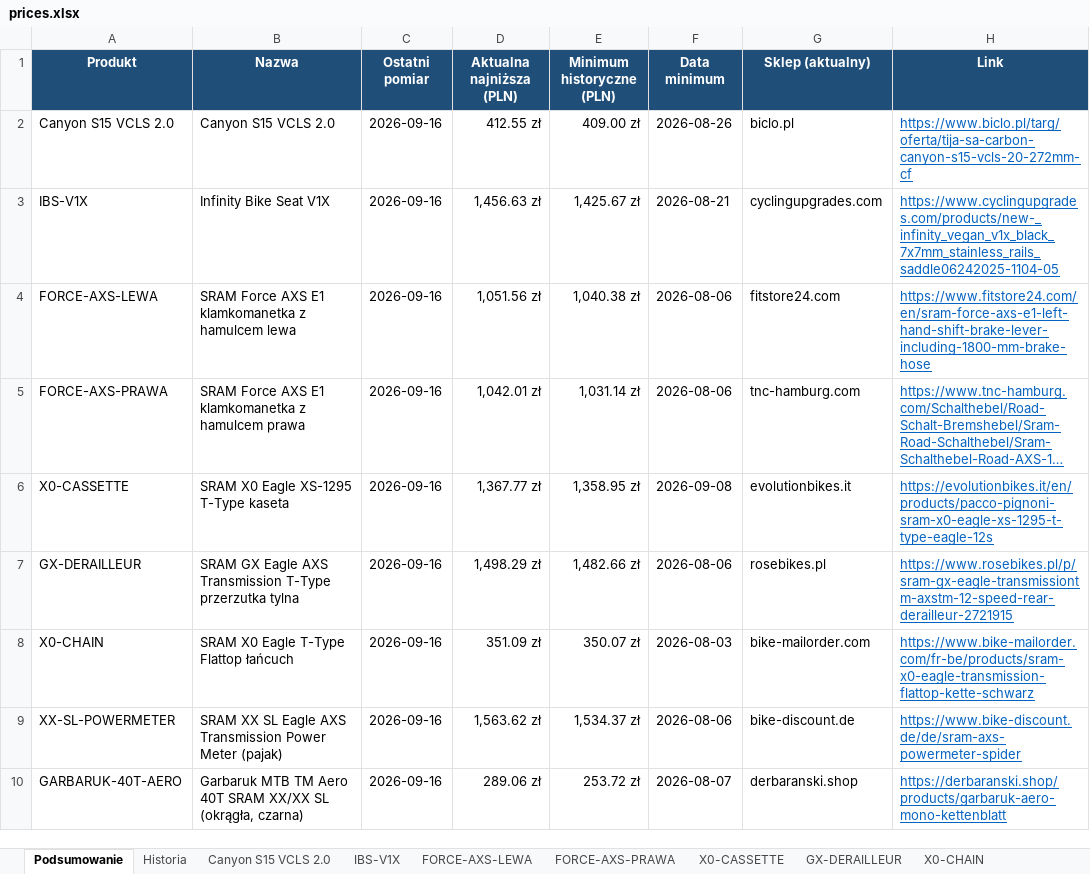
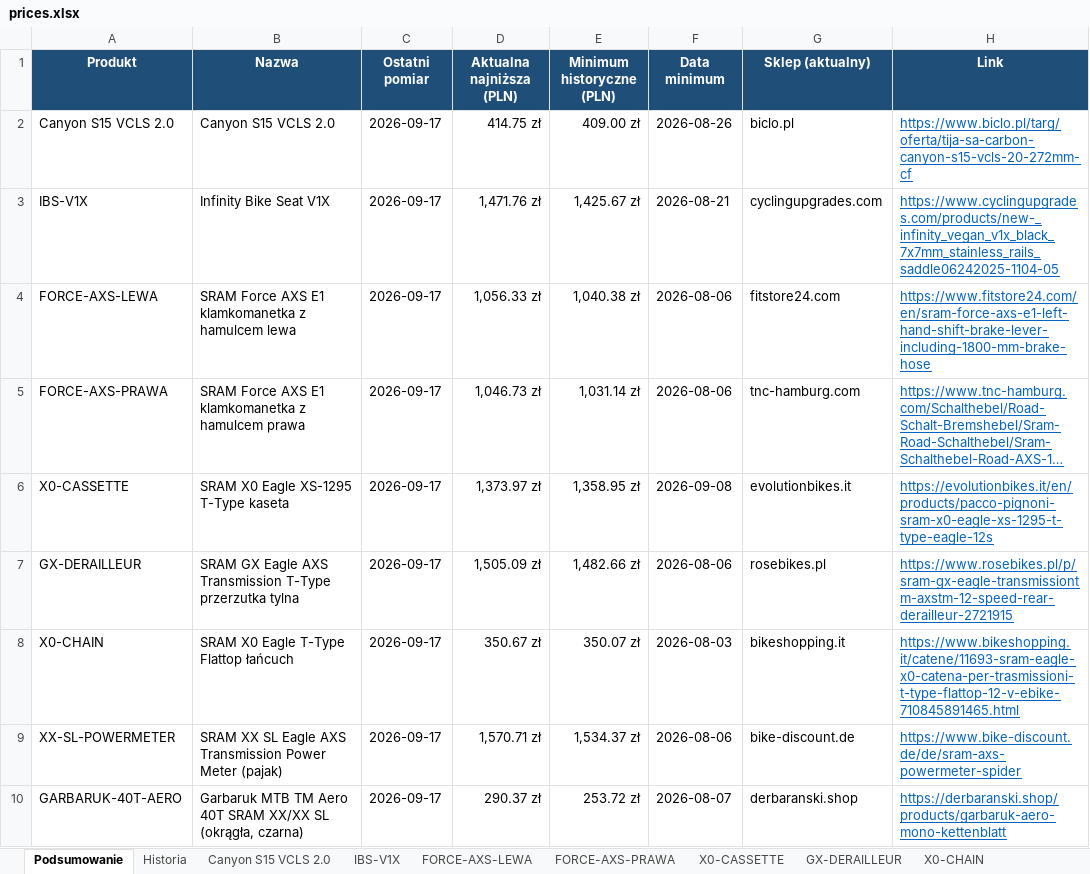
Before and after one commit to Wotjek/PriceChecker, an Excel workbook: output/prices.xlsx, sheet Podsumowanie, drawn as a sheet; long unchanged cells end in …; values as stored, in another font and other column widths than the file's, no borders; the diff names each change by its address in the sheet, - before the commit and + after, or states it on an @@ line.

```diff
--- a/output/prices.xlsx (sheet Podsumowanie)
+++ b/output/prices.xlsx (sheet Podsumowanie)
-C2:C10 (Ostatni pomiar): 2026-09-16
+C2:C10 (Ostatni pomiar): 2026-09-17
-D2 (Aktualna najniższa (PLN)): 412.55 zł
+D2 (Aktualna najniższa (PLN)): 414.75 zł
-D3 (Aktualna najniższa (PLN)): 1,456.63 zł
+D3 (Aktualna najniższa (PLN)): 1,471.76 zł
-D4 (Aktualna najniższa (PLN)): 1,051.56 zł
+D4 (Aktualna najniższa (PLN)): 1,056.33 zł
-D5 (Aktualna najniższa (PLN)): 1,042.01 zł
+D5 (Aktualna najniższa (PLN)): 1,046.73 zł
-D6 (Aktualna najniższa (PLN)): 1,367.77 zł
+D6 (Aktualna najniższa (PLN)): 1,373.97 zł
-D7 (Aktualna najniższa (PLN)): 1,498.29 zł
+D7 (Aktualna najniższa (PLN)): 1,505.09 zł
-D8 (Aktualna najniższa (PLN)): 351.09 zł
+D8 (Aktualna najniższa (PLN)): 350.67 zł
-G8 (Sklep (aktualny)): bike-mailorder.com
+G8 (Sklep (aktualny)): bikeshopping.it
-H8 (Link): https://www.bike-mailorder.com/fr-be/products/sram-x0-eagle-transmission-flattop-kette-schwarz
+H8 (Link): https://www.bikeshopping.it/catene/11693-sram-eagle-x0-catena-per-trasmissioni-t-type-flattop-12-v-ebike-710845891465.html
-D9 (Aktualna najniższa (PLN)): 1,563.62 zł
+D9 (Aktualna najniższa (PLN)): 1,570.71 zł
-D10 (Aktualna najniższa (PLN)): 289.06 zł
+D10 (Aktualna najniższa (PLN)): 290.37 zł
```
Also changed, not shown: sheet Historia, sheet GARBARUK-40T-AERO, sheet Canyon S15 VCLS 2.0, sheet GX-DERAILLEUR, sheet XX-SL-POWERMETER, sheet FORCE-AXS-LEWA, 4 more sheets, charts or pictures, 8 other files.
